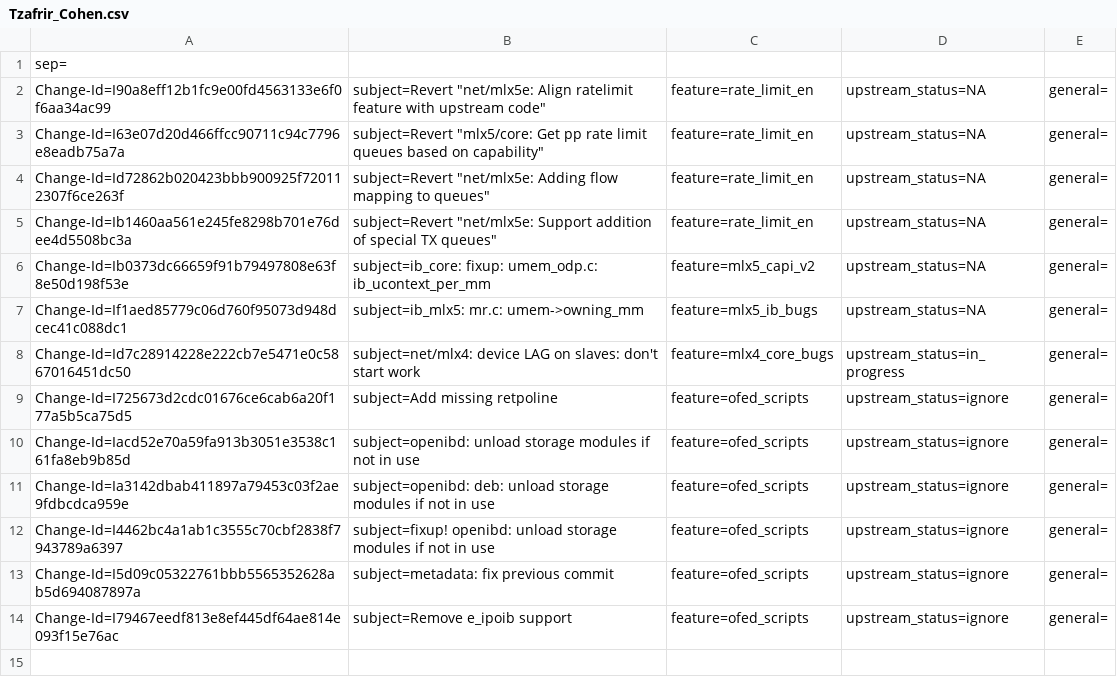
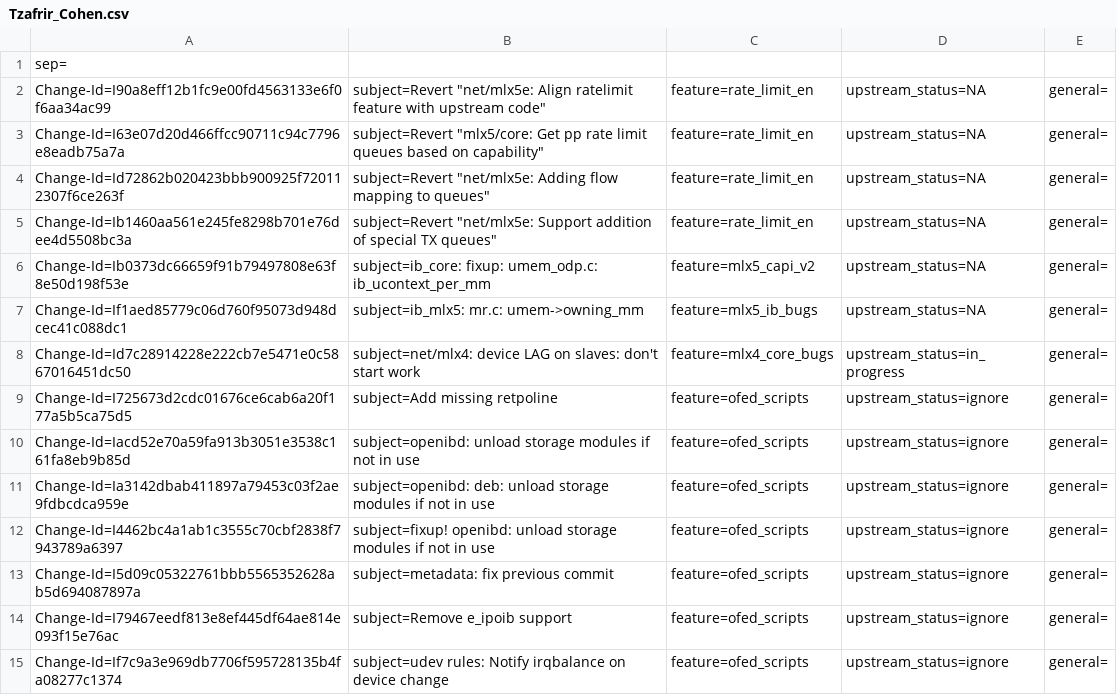
Before and after one commit to huynguyen85/temp_ipsec_inline_ofed_4_7, a CSV file: metadata/Tzafrir_Cohen.csv, drawn as a sheet; the diff names each change by its address in the sheet, - before the commit and + after, or states it on an @@ line.

Commit message:
udev rules: Notify irqbalance on device change
If a system does not use openibd, we may need to notify irqbalance
ourselves for it to rescan the devices.

Issue: 1917129
Change-Id: If7c9a3e969db7706f595728135b4fa08277c1374
Signed-off-by: Tzafrir Cohen <tzafrirc@mellanox.com>

```diff
--- a/metadata/Tzafrir_Cohen.csv
+++ b/metadata/Tzafrir_Cohen.csv
+row 15: Change-Id=If7c9a3e969db7706f595728135b4fa08277c1374 | subject=udev rules: Notify irqbalance on device change | feature=ofed_scripts | upstream_status=ignore | general=
```
Also changed, not shown: 1 other file.
